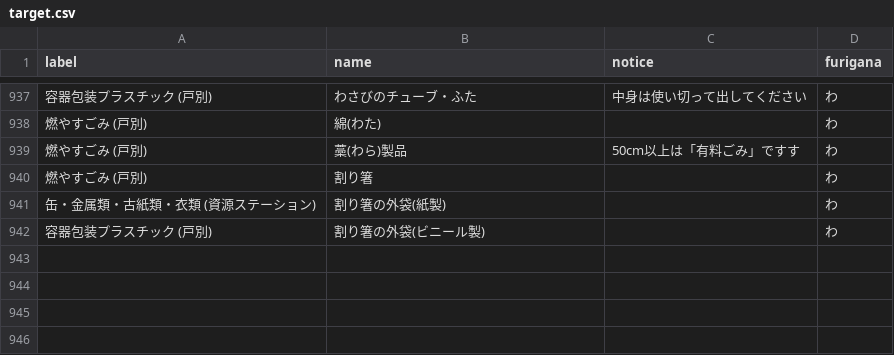
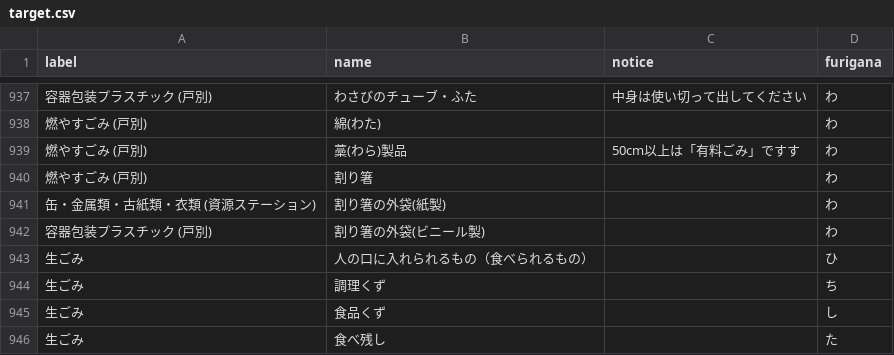
Before and after one commit to H1RO/5374, a CSV file: data/target.csv, drawn as a sheet; only a part is shown, gaps mark what is left out.

Commit message:
Update target.csv

```diff
--- a/data/target.csv
+++ b/data/target.csv
@@ -942 +942,5 @@ label,name,notice,furigana
 容器包装プラスチック (戸別),割り箸の外袋(ビニール製),,わ
+生ごみ,人の口に入れられるもの（食べられるもの）,,ひ
+生ごみ,調理くず,,ち
+生ごみ,食品くず,,し
+生ごみ,食べ残し,,た
```
